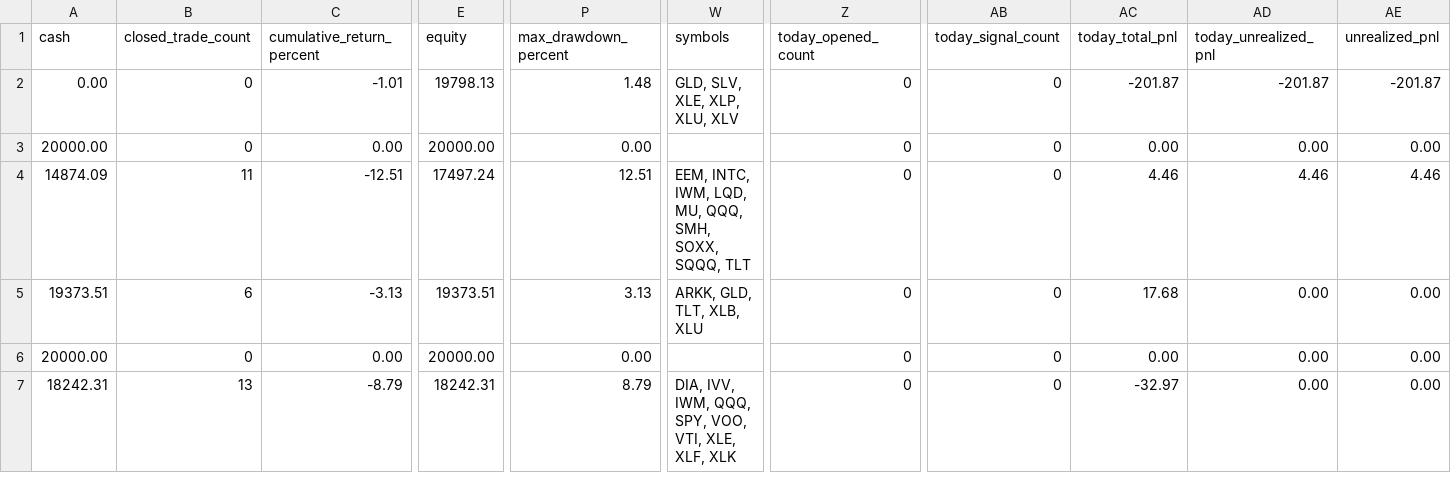
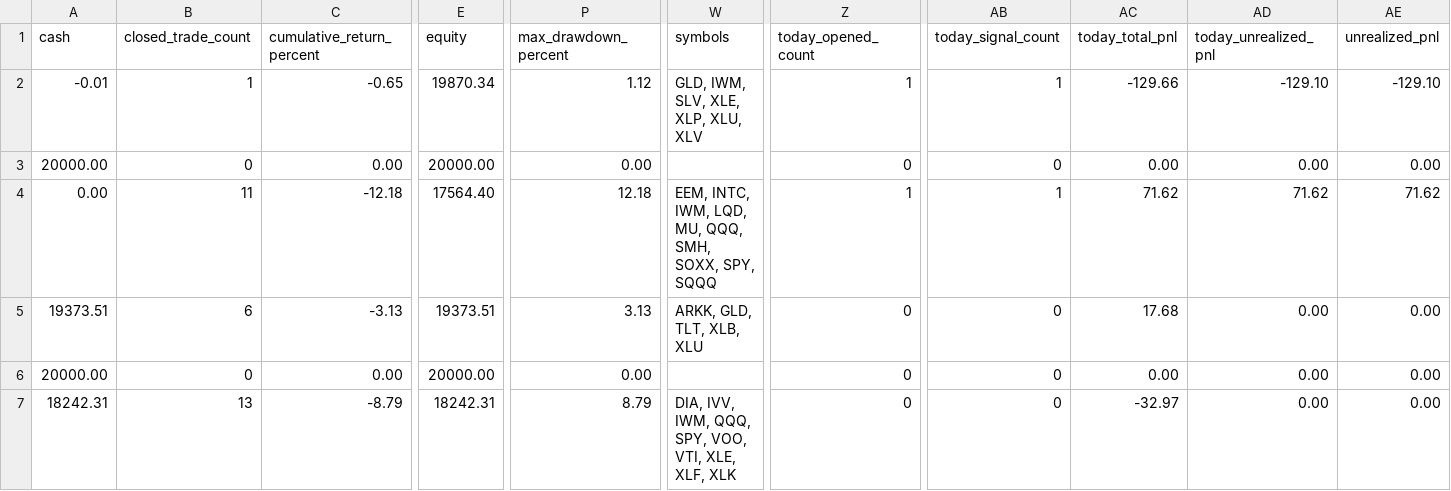
Before and after one commit to Leong-creator/Price-Action-Trader, a CSV file: reports/strategy_lab/m10_price_action_strategy_refresh/daily_observation/m12_29_current_day_scan_dashboard/m12_32_strategy_scorecard.csv, drawn as a sheet; only a part is shown, gaps mark what is left out; the diff covers the shown part only; the diff names each change by its address in the sheet, - before the commit and + after, or states it on an @@ line.

```diff
--- a/reports/strategy_lab/m10_price_action_strategy_refresh/daily_observation/m12_29_current_day_scan_dashboard/m12_32_strategy_scorecard.csv
+++ b/reports/strategy_lab/m10_price_action_strategy_refresh/daily_observation/m12_29_current_day_scan_dashboard/m12_32_strategy_scorecard.csv
-A2 (cash): 0.00
+A2 (cash): -0.01
-B2 (closed_trade_count): 0
+B2 (closed_trade_count): 1
-C2 (cumulative_return_percent): -1.01
+C2 (cumulative_return_percent): -0.65
-E2 (equity): 19798.13
+E2 (equity): 19870.34
-P2 (max_drawdown_percent): 1.48
+P2 (max_drawdown_percent): 1.12
-W2 (symbols): GLD, SLV, XLE, XLP, XLU, XLV
+W2 (symbols): GLD, IWM, SLV, XLE, XLP, XLU, XLV
-Z2 (today_opened_count): 0
+Z2 (today_opened_count): 1
-AB2 (today_signal_count): 0
+AB2 (today_signal_count): 1
-AC2 (today_total_pnl): -201.87
+AC2 (today_total_pnl): -129.66
-AD2 (today_unrealized_pnl): -201.87
+AD2 (today_unrealized_pnl): -129.10
-AE2 (unrealized_pnl): -201.87
+AE2 (unrealized_pnl): -129.10
-A4 (cash): 14874.09
+A4 (cash): 0.00
-C4 (cumulative_return_percent): -12.51
+C4 (cumulative_return_percent): -12.18
-E4 (equity): 17497.24
+E4 (equity): 17564.40
-P4 (max_drawdown_percent): 12.51
+P4 (max_drawdown_percent): 12.18
-W4 (symbols): …SMH, SOXX, SQQQ, TLT
+W4 (symbols): …SMH, SOXX, SPY, SQQQ
-Z4 (today_opened_count): 0
+Z4 (today_opened_count): 1
-AB4 (today_signal_count): 0
+AB4 (today_signal_count): 1
-AC4 (today_total_pnl): 4.46
+AC4 (today_total_pnl): 71.62
-AD4 (today_unrealized_pnl): 4.46
+AD4 (today_unrealized_pnl): 71.62
-AE4 (unrealized_pnl): 4.46
+AE4 (unrealized_pnl): 71.62
```
Also changed, not shown: 37 edited cells elsewhere in this file, reports/strategy_lab/m10_price_action_strategy_refresh/daily_observation/m12_29_current_day_scan_dashboard/m12_12_current_day_source/m12_12_daily_candidates.csv, reports/strategy_lab/m10_price_action_strategy_refresh/daily_observation/m12_29_current_day_scan_dashboard/m12_12_current_day_source/m12_12_daily_observation_events.csv, 50 other files.
